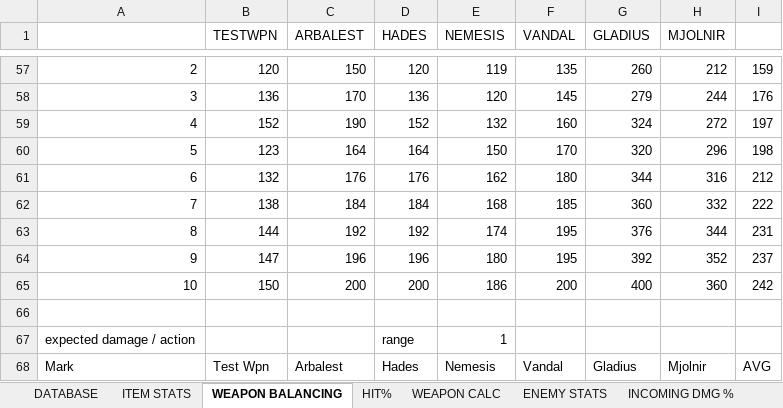
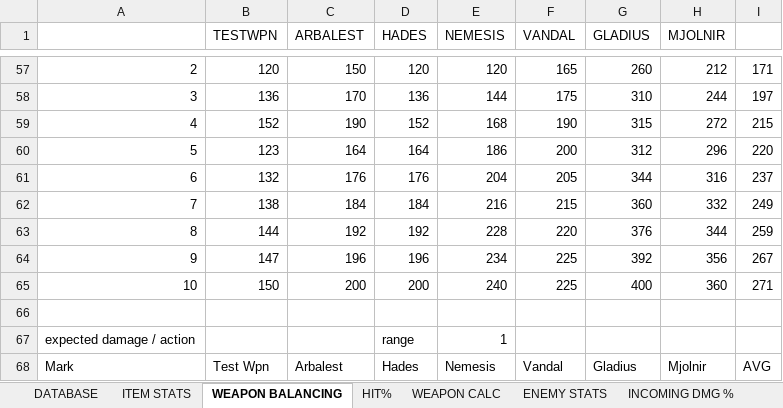
Before and after one commit to HuvaaKoodia/SpringProject_2014, an Excel workbook: Design/MechanicDesign.xlsx, sheet WEAPON BALANCING, drawn as a sheet; only a part is shown, gaps mark what is left out; values as stored, in another font and other column widths than the file's, no borders; charts and pictures and conditional formats not drawn; the diff covers the shown part only; the diff names each change by its address in the sheet, - before the commit and + after, or states it on an @@ line.

```diff
--- a/Design/MechanicDesign.xlsx (sheet WEAPON BALANCING)
+++ b/Design/MechanicDesign.xlsx (sheet WEAPON BALANCING)
-E57 (NEMESIS): 119
+E57 (NEMESIS): 120
-F57 (VANDAL): 135
+F57 (VANDAL): 165
-I57: 159
+I57: 171
-E58 (NEMESIS): 120
+E58 (NEMESIS): 144
-F58 (VANDAL): 145
+F58 (VANDAL): 175
-G58 (GLADIUS): 279
+G58 (GLADIUS): 310
-I58: 176
+I58: 197
-E59 (NEMESIS): 132
+E59 (NEMESIS): 168
-F59 (VANDAL): 160
+F59 (VANDAL): 190
-G59 (GLADIUS): 324
+G59 (GLADIUS): 315
-I59: 197
+I59: 215
-E60 (NEMESIS): 150
+E60 (NEMESIS): 186
-F60 (VANDAL): 170
+F60 (VANDAL): 200
-G60 (GLADIUS): 320
+G60 (GLADIUS): 312
-I60: 198
+I60: 220
-E61 (NEMESIS): 162
+E61 (NEMESIS): 204
-F61 (VANDAL): 180
+F61 (VANDAL): 205
-I61: 212
+I61: 237
-E62 (NEMESIS): 168
+E62 (NEMESIS): 216
-F62 (VANDAL): 185
+F62 (VANDAL): 215
-I62: 222
+I62: 249
-E63 (NEMESIS): 174
+E63 (NEMESIS): 228
-F63 (VANDAL): 195
+F63 (VANDAL): 220
-I63: 231
+I63: 259
-E64 (NEMESIS): 180
+E64 (NEMESIS): 234
-F64 (VANDAL): 195
+F64 (VANDAL): 225
-H64 (MJOLNIR): 352
+H64 (MJOLNIR): 356
-I64: 237
+I64: 267
-E65 (NEMESIS): 186
+E65 (NEMESIS): 240
-F65 (VANDAL): 200
+F65 (VANDAL): 225
-I65: 242
+I65: 271
```
Also changed, not shown: 252 edited cells elsewhere in this sheet, sheet ITEM STATS, sheet DATABASE, sheet HIT%, sheet ENEMY STATS, sheet WEAPON CALC, other sheet tabs, formulas that keep their value, charts or pictures, 1 other file.
